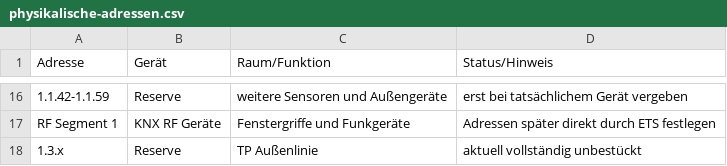
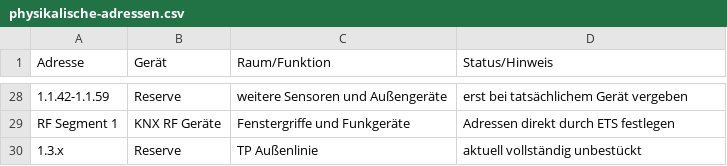
Before and after one commit to Xerolux/knx-doku, a CSV file: ets-import/physikalische-adressen.csv, drawn as a sheet; only a part is shown, gaps mark what is left out; the diff covers the shown part only.

```diff
--- a/ets-import/physikalische-adressen.csv
+++ b/ets-import/physikalische-adressen.csv
@@ -16,3 +28,3 @@ Adresse;Gerät;Raum/Funktion;Status/Hinweis
 1.1.42-1.1.59;Reserve;weitere Sensoren und Außengeräte;erst bei tatsächlichem Gerät vergeben
-RF Segment 1;KNX RF Geräte;Fenstergriffe und Funkgeräte;Adressen später direkt durch ETS festlegen
+RF Segment 1;KNX RF Geräte;Fenstergriffe und Funkgeräte;Adressen direkt durch ETS festlegen
 1.3.x;Reserve;TP Außenlinie;aktuell vollständig unbestückt
```
Also changed, not shown: 13 added rows, 1 removed row and 11 edited cells elsewhere in this file.
